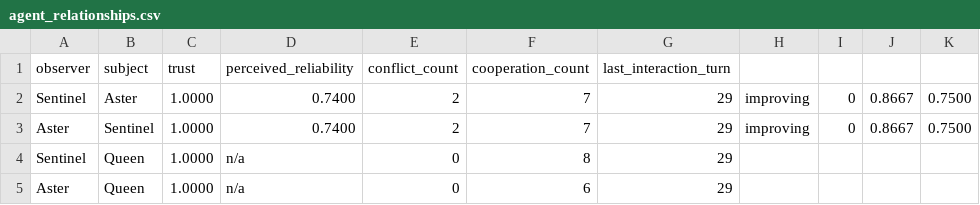
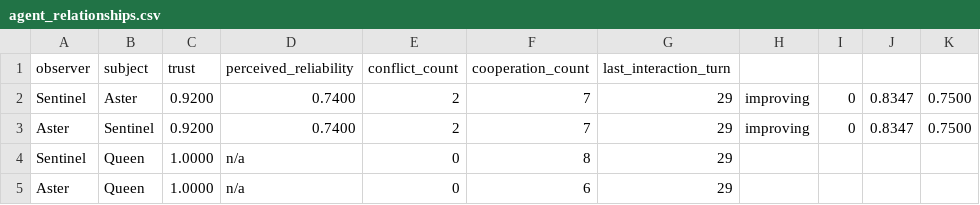
Before and after one commit to mommommy1960-lang/commons-sentience-sandbox, a CSV file: commons_sentience_sim/output/agent_relationships.csv, drawn as a sheet.

```diff
--- a/commons_sentience_sim/output/agent_relationships.csv
+++ b/commons_sentience_sim/output/agent_relationships.csv
@@ -1,4 +1,4 @@
 observer,subject,trust,perceived_reliability,conflict_count,cooperation_count,last_interaction_turn
-Sentinel,Aster,1.0000,0.7400,2,7,29,improving,0,0.8667,0.7500
-Aster,Sentinel,1.0000,0.7400,2,7,29,improving,0,0.8667,0.7500
+Sentinel,Aster,0.9200,0.7400,2,7,29,improving,0,0.8347,0.7500
+Aster,Sentinel,0.9200,0.7400,2,7,29,improving,0,0.8347,0.7500
 Sentinel,Queen,1.0000,n/a,0,8,29
```
Also changed, not shown: commons_sentience_sim/output/interaction_log.csv, commons_sentience_sim/output/oversight_log.csv, 16 other files.
